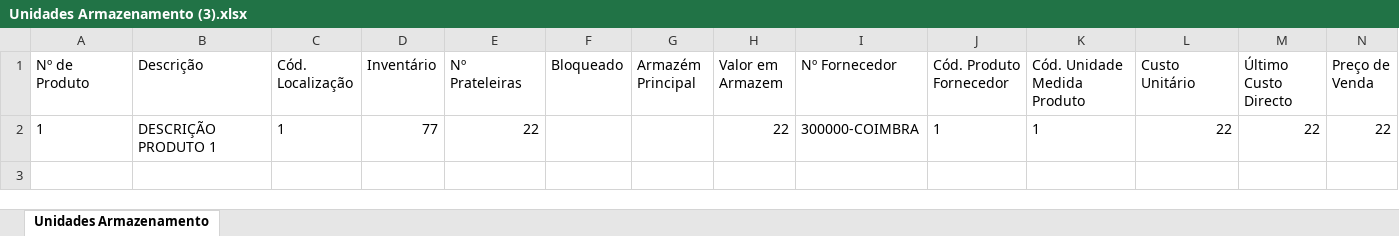
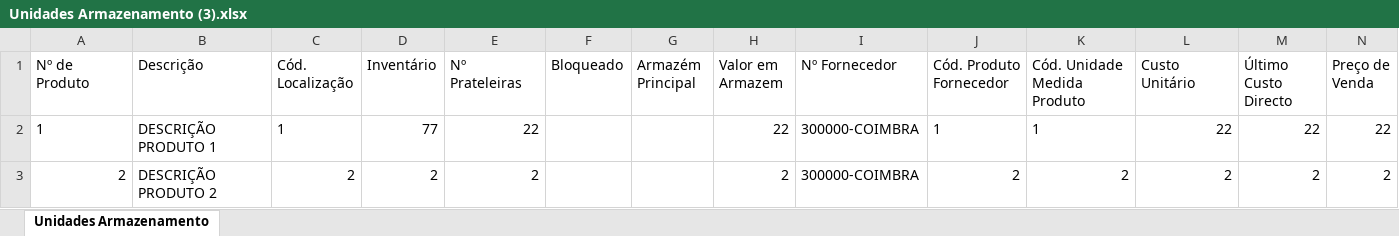
Before and after one commit to HydraITABarros/Hydra.Such.Portal, an Excel workbook: Hydra.Such.Portal/Hydra.Such.Portal/wwwroot/Upload/temp/Upload/Unidades Armazenamento (3).xlsx, sheet Unidades Armazenamento, drawn as a sheet; values as stored, in another font and other column widths than the file's, no borders; the diff names each change by its address in the sheet, - before the commit and + after, or states it on an @@ line.

Commit message:
ARomao@such.pt

```diff
--- a/Hydra.Such.Portal/Hydra.Such.Portal/wwwroot/Upload/temp/Upload/Unidades Armazenamento (3).xlsx (sheet Unidades Armazenamento)
+++ b/Hydra.Such.Portal/Hydra.Such.Portal/wwwroot/Upload/temp/Upload/Unidades Armazenamento (3).xlsx (sheet Unidades Armazenamento)
+row 3: 2 | DESCRIÇÃO PRODUTO 2 | 2 | 2 | 2 |  |  | 2 | 300000-COIMBRA | 2 | 2 | 2 | 2 | 2
```
Also changed, not shown: 9 other files.
